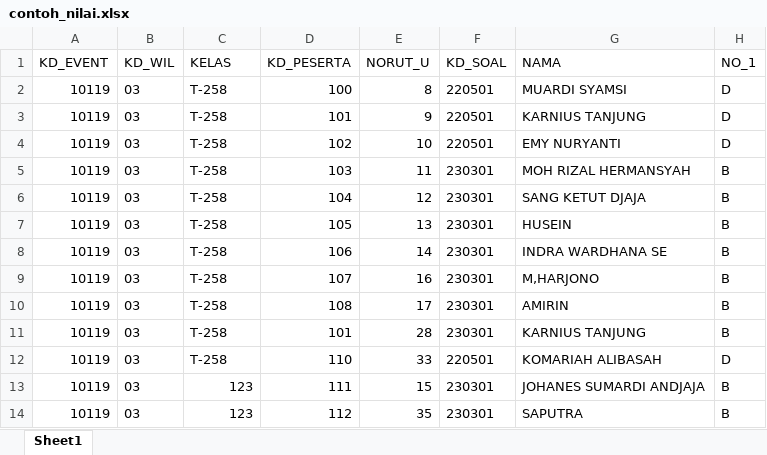
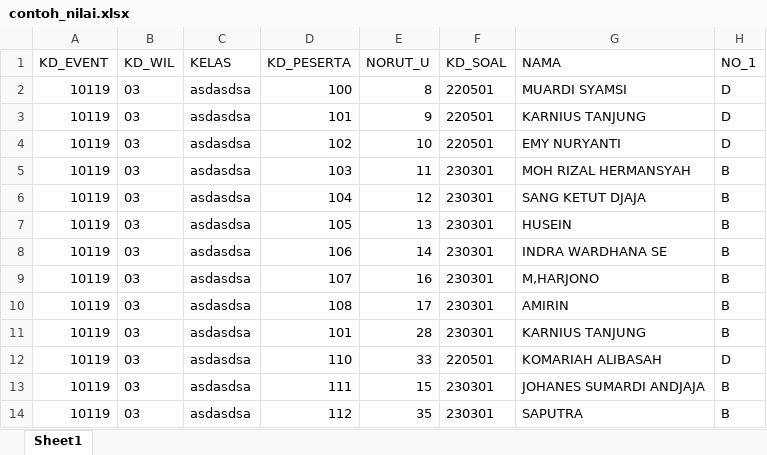
Before and after one commit to sonisetiabudi26/bpkp, an Excel workbook: uploads/nilai/contoh_nilai.xlsx, sheet Sheet1, drawn as a sheet; only a part is shown; values as stored, in another font and other column widths than the file's, no borders; the diff names each change by its address in the sheet, - before the commit and + after, or states it on an @@ line.

Commit message:
update pusbin perhitungan nilai

```diff
--- a/uploads/nilai/contoh_nilai.xlsx (sheet Sheet1)
+++ b/uploads/nilai/contoh_nilai.xlsx (sheet Sheet1)
-C2:C12 (KELAS): T-258
+C2:C12 (KELAS): asdasdsa
-C13:C14 (KELAS): 123
+C13:C14 (KELAS): asdasdsa
```
Also changed, not shown: 5 other files.
